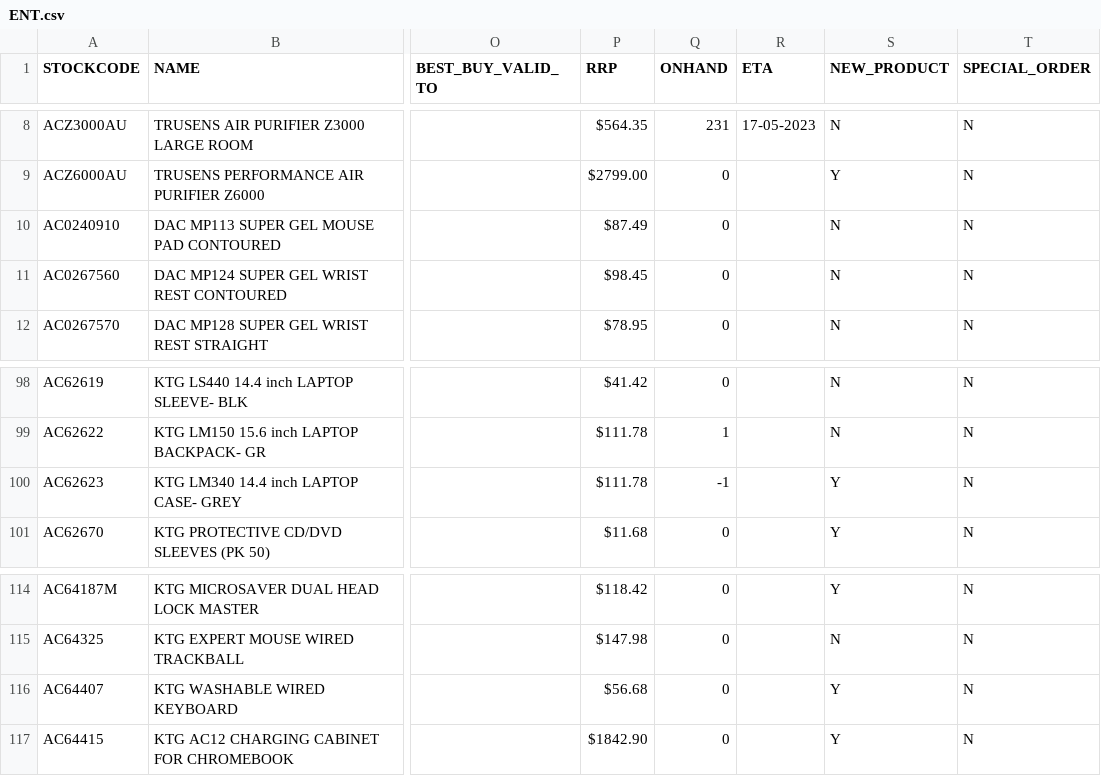
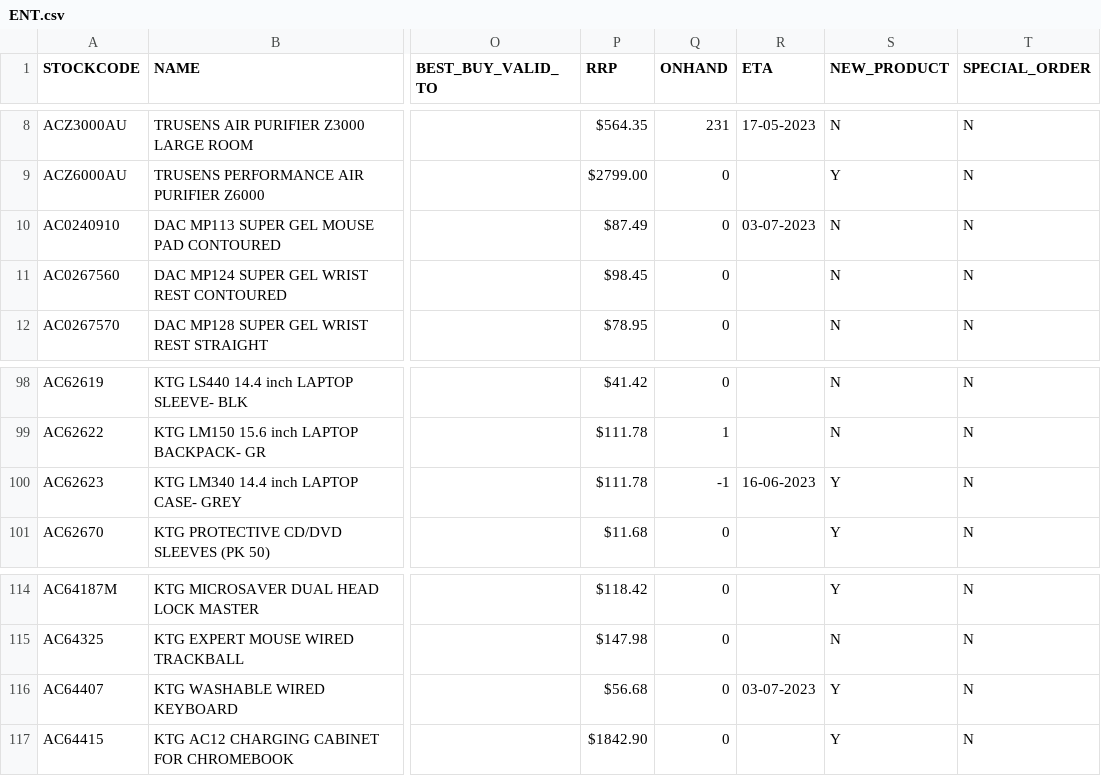
Before and after one commit to weberyuweili/cackle-catalogs, a CSV file: ENT.csv, drawn as a sheet; only a part is shown, gaps mark what is left out; the diff names each change by its address in the sheet, - before the commit and + after, or states it on an @@ line.

```diff
--- a/ENT.csv
+++ b/ENT.csv
-R10 (ETA): (empty)
+R10 (ETA): 03-07-2023
-R100 (ETA): (empty)
+R100 (ETA): 16-06-2023
-R116 (ETA): (empty)
+R116 (ETA): 03-07-2023
```
Also changed, not shown: AG.csv, SNNT.csv, 3 other files.
